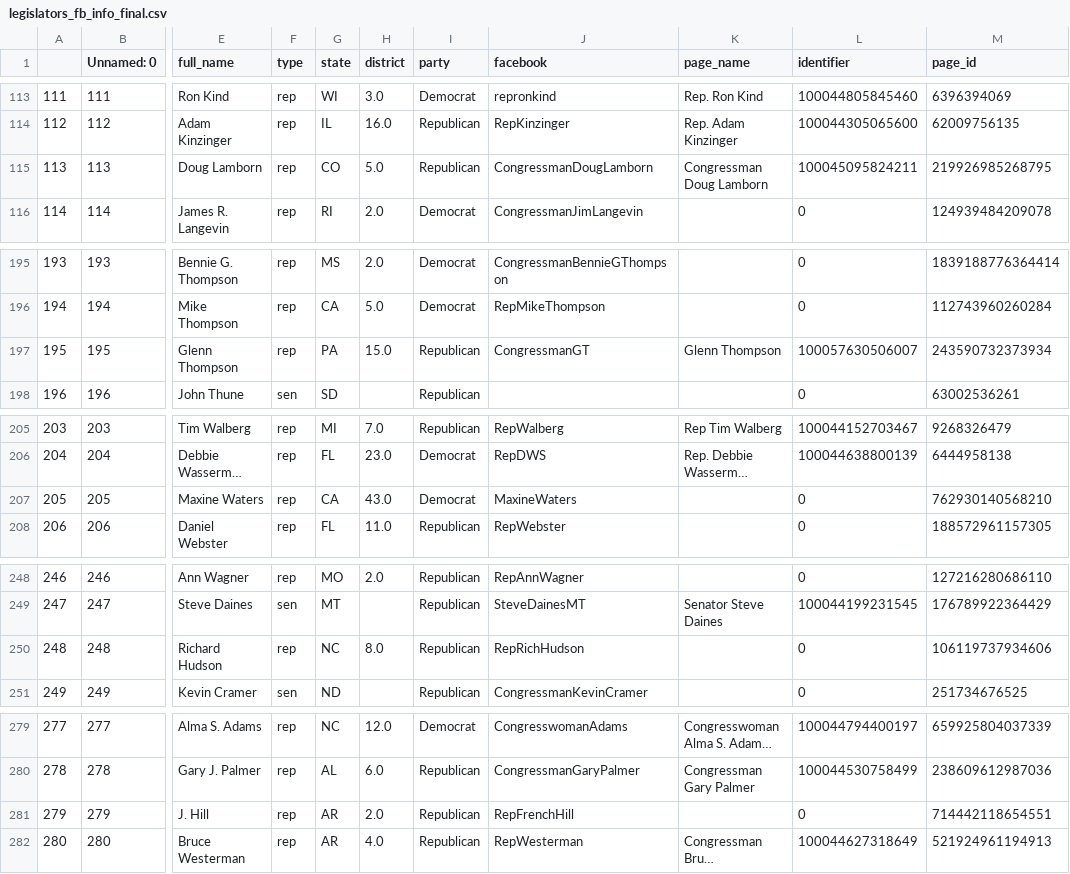
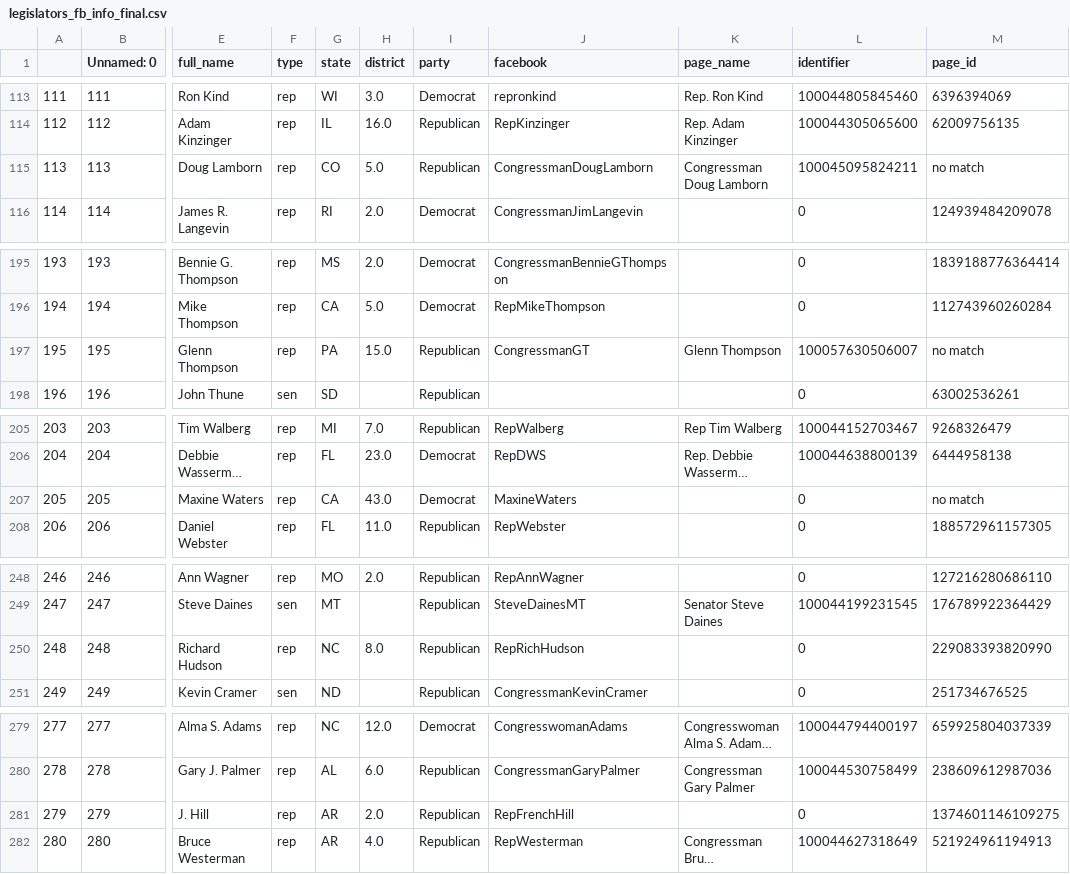
Before and after one commit to lrnz-asnprs/political-ad-api, a CSV file: src/data_sets/legislators_fb_info_final.csv, drawn as a sheet; only a part is shown, gaps mark what is left out; long unchanged cells end in …; the diff covers the shown part only; the diff names each change by its address in the sheet, - before the commit and + after, or states it on an @@ line.

```diff
--- a/src/data_sets/legislators_fb_info_final.csv
+++ b/src/data_sets/legislators_fb_info_final.csv
-M115 (page_id): 219926985268795
+M115 (page_id): no match
-M197 (page_id): 243590732373934
+M197 (page_id): no match
-M207 (page_id): 762930140568210
+M207 (page_id): no match
-M250 (page_id): 106119737934606
+M250 (page_id): 229083393820990
-M281 (page_id): 714442118654551
+M281 (page_id): 1374601146109275
```
Also changed, not shown: 3 edited cells elsewhere in this file, 1 other file.
